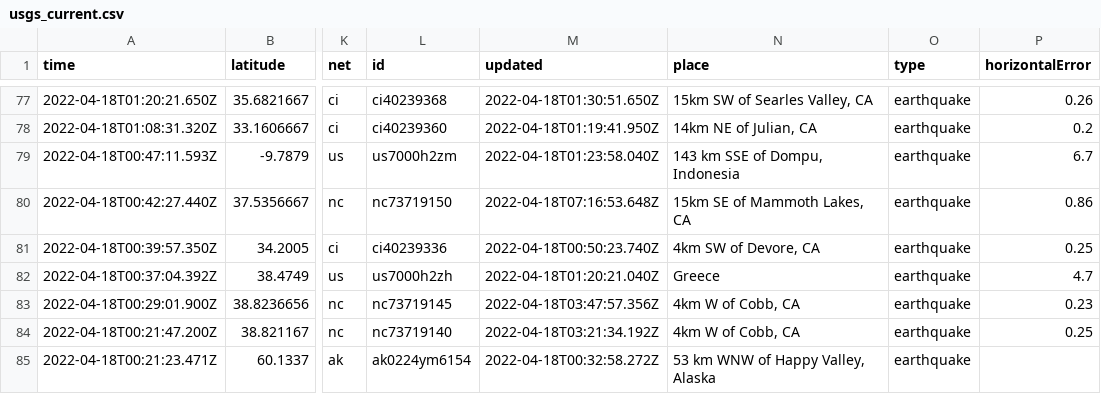
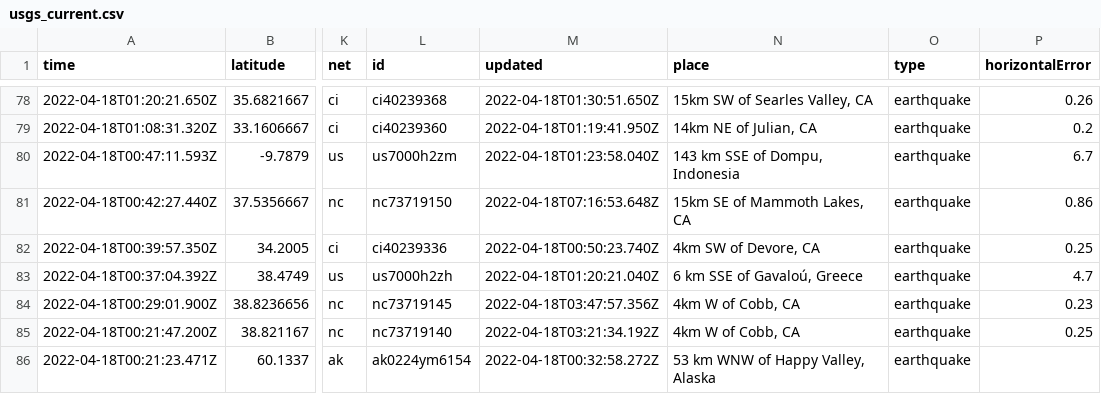
Before and after one commit to AnjDelgado/my-data-robot, a CSV file: usgs_current.csv, drawn as a sheet; only a part is shown, gaps mark what is left out; addresses are those after the commit; the diff covers the shown part only; the diff names each change by its address in the sheet, - before the commit and + after, or states it on an @@ line.

```diff
--- a/usgs_current.csv
+++ b/usgs_current.csv
-N83 (place): Greece
+N83 (place): 6 km SSE of Gavaloú, Greece
```
Also changed, not shown: 1 added row and 14 edited cells elsewhere in this file.
